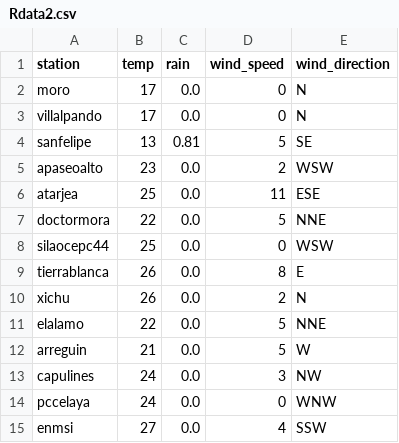
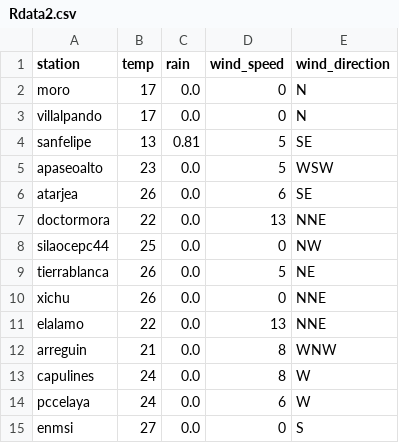
Before and after one commit to EliaquimATPC/test_appsheet-_connect, a CSV file: Rdata2.csv, drawn as a sheet.

Commit message:
Actualizacion de clima ESP32

```diff
--- a/Rdata2.csv
+++ b/Rdata2.csv
@@ -4,12 +4,12 @@ villalpando,17,0.0,0,N
 sanfelipe,13,0.81,5,SE
-apaseoalto,23,0.0,2,WSW
-atarjea,25,0.0,11,ESE
-doctormora,22,0.0,5,NNE
-silaocepc44,25,0.0,0,WSW
-tierrablanca,26,0.0,8,E
-xichu,26,0.0,2,N
-elalamo,22,0.0,5,NNE
-arreguin,21,0.0,5,W
-capulines,24,0.0,3,NW
-pccelaya,24,0.0,0,WNW
-enmsi,27,0.0,4,SSW
+apaseoalto,23,0.0,5,WSW
+atarjea,26,0.0,6,SE
+doctormora,22,0.0,13,NNE
+silaocepc44,25,0.0,0,NW
+tierrablanca,26,0.0,5,NE
+xichu,26,0.0,0,NNE
+elalamo,22,0.0,13,NNE
+arreguin,21,0.0,8,WNW
+capulines,24,0.0,8,W
+pccelaya,24,0.0,6,W
+enmsi,27,0.0,0,S
```
